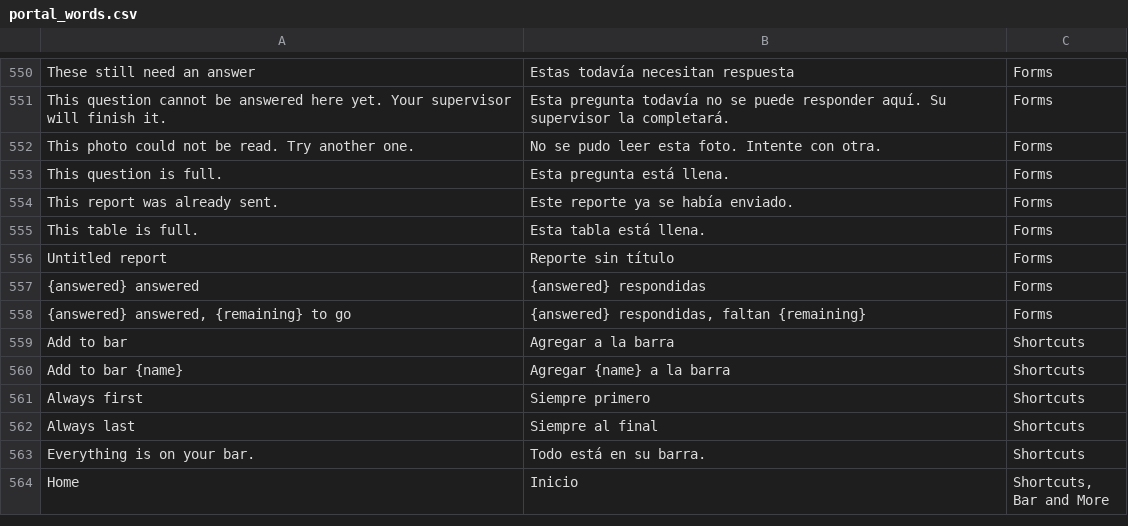
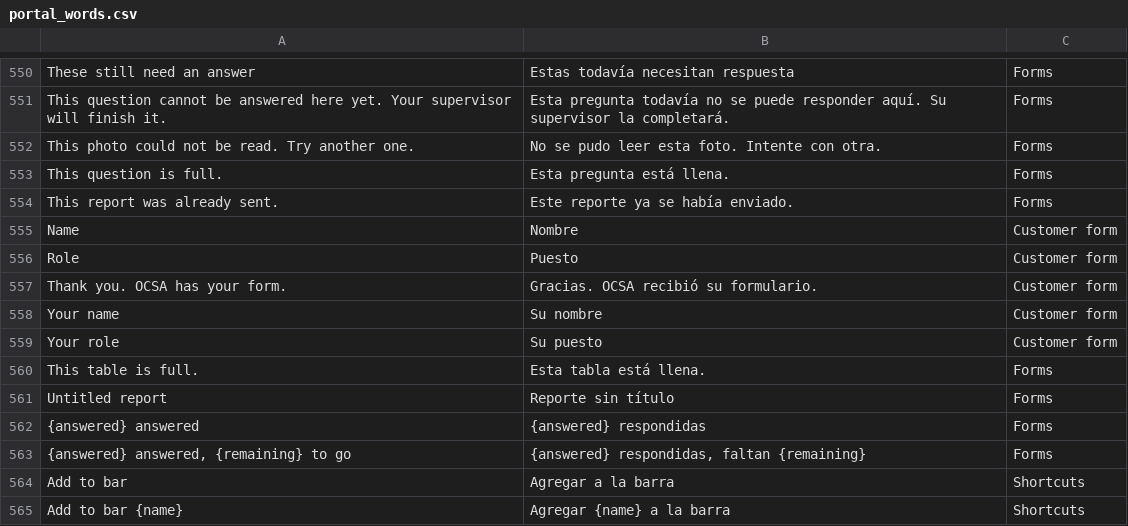
Before and after one commit to isouadda/ocsa-staff-portal, a CSV file: translation/portal_words.csv, drawn as a sheet; only a part is shown, gaps mark what is left out; the shorter side is filled out with more unchanged rows.

```diff
--- a/translation/portal_words.csv
+++ b/translation/portal_words.csv
@@ -554,2 +554,7 @@ This question is full.,Esta pregunta está llena.,Forms
 This report was already sent.,Este reporte ya se había enviado.,Forms
+Name,Nombre,Customer form
+Role,Puesto,Customer form
+Thank you. OCSA has your form.,Gracias. OCSA recibió su formulario.,Customer form
+Your name,Su nombre,Customer form
+Your role,Su puesto,Customer form
 This table is full.,Esta tabla está llena.,Forms
```
Also changed, not shown: 2 other files.
